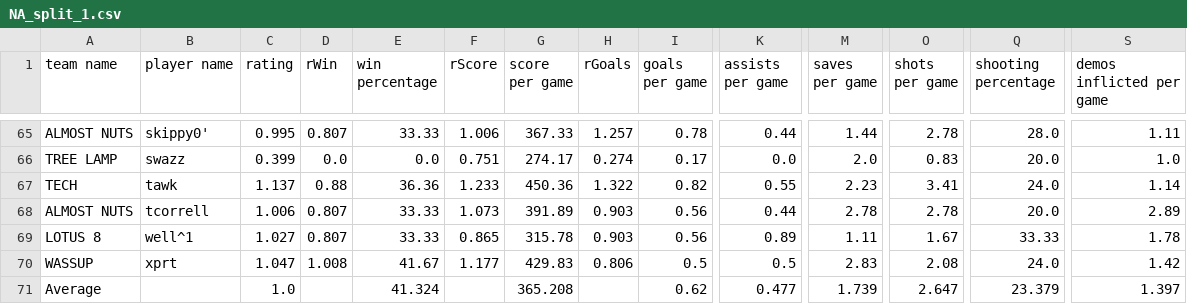
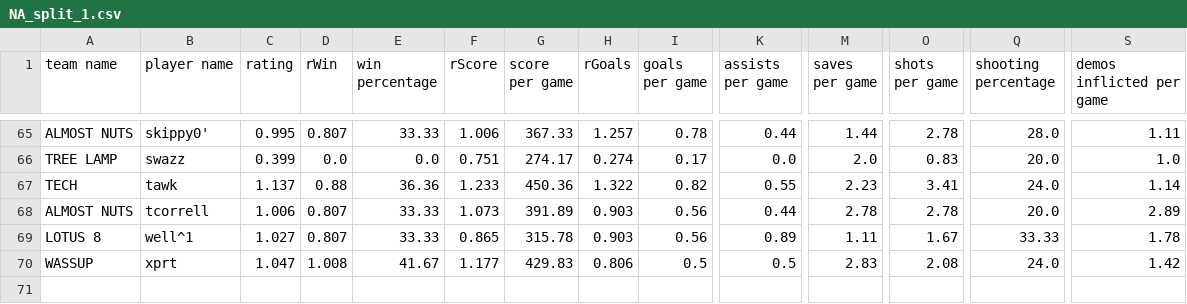
Before and after one commit to swisscookieman/wndr_analytics, a CSV file: events/NA_split_1.csv, drawn as a sheet; only a part is shown, gaps mark what is left out; rows hold the shown columns only; the diff names each change by its address in the sheet, - before the commit and + after, or states it on an @@ line.

```diff
--- a/events/NA_split_1.csv
+++ b/events/NA_split_1.csv
-row 71: Average |  | 1.0 |  | 41.324 |  | 365.208 |  | 0.62 | 0.477 | 1.739 | 2.647 | 23.379 | 1.397
```
Also changed, not shown: events/APAC_split_1.csv, events/MENA_split_1.csv, 1 other file.
